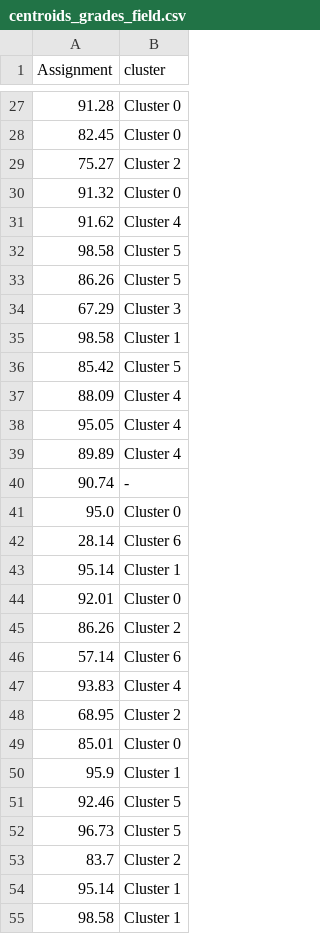
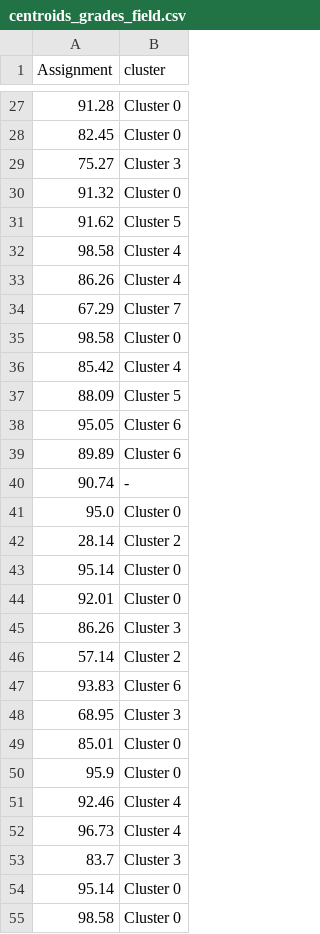
Before and after one commit to bigmlcom/bigmler, a CSV file: check_files/centroids_grades_field.csv, drawn as a sheet; only a part is shown, gaps mark what is left out; the diff covers the shown part only.

```diff
--- a/check_files/centroids_grades_field.csv
+++ b/check_files/centroids_grades_field.csv
@@ -28,28 +28,28 @@ Assignment,cluster
 82.45,Cluster 0
-75.27,Cluster 2
+75.27,Cluster 3
 91.32,Cluster 0
-91.62,Cluster 4
-98.58,Cluster 5
-86.26,Cluster 5
-67.29,Cluster 3
-98.58,Cluster 1
-85.42,Cluster 5
-88.09,Cluster 4
-95.05,Cluster 4
-89.89,Cluster 4
+91.62,Cluster 5
+98.58,Cluster 4
+86.26,Cluster 4
+67.29,Cluster 7
+98.58,Cluster 0
+85.42,Cluster 4
+88.09,Cluster 5
+95.05,Cluster 6
+89.89,Cluster 6
 90.74,-
 95.0,Cluster 0
-28.14,Cluster 6
-95.14,Cluster 1
+28.14,Cluster 2
+95.14,Cluster 0
 92.01,Cluster 0
-86.26,Cluster 2
-57.14,Cluster 6
-93.83,Cluster 4
-68.95,Cluster 2
+86.26,Cluster 3
+57.14,Cluster 2
+93.83,Cluster 6
+68.95,Cluster 3
 85.01,Cluster 0
-95.9,Cluster 1
-92.46,Cluster 5
-96.73,Cluster 5
-83.7,Cluster 2
-95.14,Cluster 1
-98.58,Cluster 1
+95.9,Cluster 0
+92.46,Cluster 4
+96.73,Cluster 4
+83.7,Cluster 3
+95.14,Cluster 0
+98.58,Cluster 0
```
Also changed, not shown: 36 edited cells elsewhere in this file, check_files/centroids_diabetes.csv, check_files/centroids_grades.csv, 5 other files.
